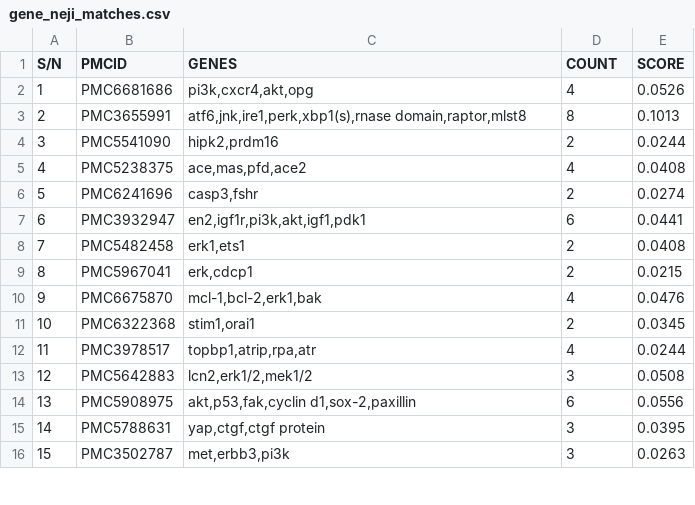
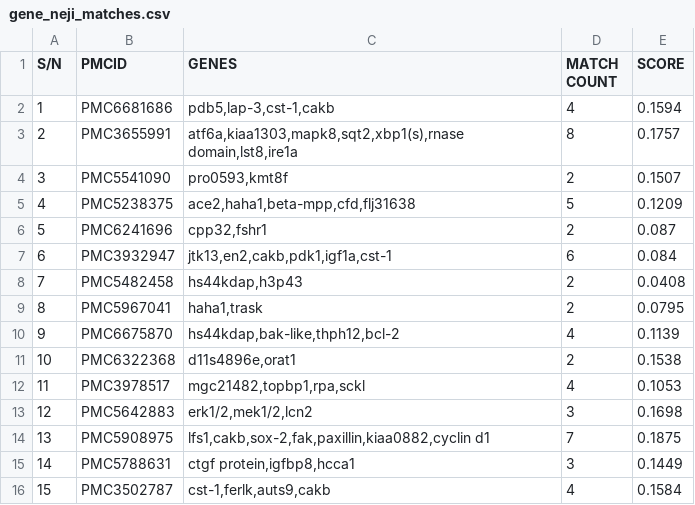
Before and after one commit to clemEssien/nlm, a CSV file: data/scores/gene_neji_matches.csv, drawn as a sheet; only a part is shown; the diff covers the shown part only.

```diff
--- a/data/scores/gene_neji_matches.csv
+++ b/data/scores/gene_neji_matches.csv
@@ -1,16 +1,16 @@
-S/N,PMCID,GENES,COUNT,SCORE
-1,PMC6681686,"pi3k,cxcr4,akt,opg",4,0.0526
-2,PMC3655991,"atf6,jnk,ire1,perk,xbp1(s),rnase domain,raptor,mlst8",8,0.1013
-3,PMC5541090,"hipk2,prdm16",2,0.0244
-4,PMC5238375,"ace,mas,pfd,ace2",4,0.0408
-5,PMC6241696,"casp3,fshr",2,0.0274
-6,PMC3932947,"en2,igf1r,pi3k,akt,igf1,pdk1",6,0.0441
-7,PMC5482458,"erk1,ets1",2,0.0408
-8,PMC5967041,"erk,cdcp1",2,0.0215
-9,PMC6675870,"mcl-1,bcl-2,erk1,bak",4,0.0476
-10,PMC6322368,"stim1,orai1",2,0.0345
-11,PMC3978517,"topbp1,atrip,rpa,atr",4,0.0244
-12,PMC5642883,"lcn2,erk1/2,mek1/2",3,0.0508
-13,PMC5908975,"akt,p53,fak,cyclin d1,sox-2,paxillin",6,0.0556
-14,PMC5788631,"yap,ctgf,ctgf protein",3,0.0395
-15,PMC3502787,"met,erbb3,pi3k",3,0.0263
+S/N,PMCID,GENES,MATCH COUNT,SCORE
+1,PMC6681686,"pdb5,lap-3,cst-1,cakb",4,0.1594
+2,PMC3655991,"atf6a,kiaa1303,mapk8,sqt2,xbp1(s),rnase domain,lst8,ire1a",8,0.1757
+3,PMC5541090,"pro0593,kmt8f",2,0.1507
+4,PMC5238375,"ace2,haha1,beta-mpp,cfd,flj31638",5,0.1209
+5,PMC6241696,"cpp32,fshr1",2,0.087
+6,PMC3932947,"jtk13,en2,cakb,pdk1,igf1a,cst-1",6,0.084
+7,PMC5482458,"hs44kdap,h3p43",2,0.0408
+8,PMC5967041,"haha1,trask",2,0.0795
+9,PMC6675870,"hs44kdap,bak-like,thph12,bcl-2",4,0.1139
+10,PMC6322368,"d11s4896e,orat1",2,0.1538
+11,PMC3978517,"mgc21482,topbp1,rpa,sckl",4,0.1053
+12,PMC5642883,"erk1/2,mek1/2,lcn2",3,0.1698
+13,PMC5908975,"lfs1,cakb,sox-2,fak,paxillin,kiaa0882,cyclin d1",7,0.1875
+14,PMC5788631,"ctgf protein,igfbp8,hcca1",3,0.1449
+15,PMC3502787,"cst-1,ferlk,auts9,cakb",4,0.1584
```
Also changed, not shown: 1 added row, 1 removed row and 40 edited cells elsewhere in this file, data/scores/gene_bern_matches.csv, data/scores/gene_biobert.csv, 26 other files.
